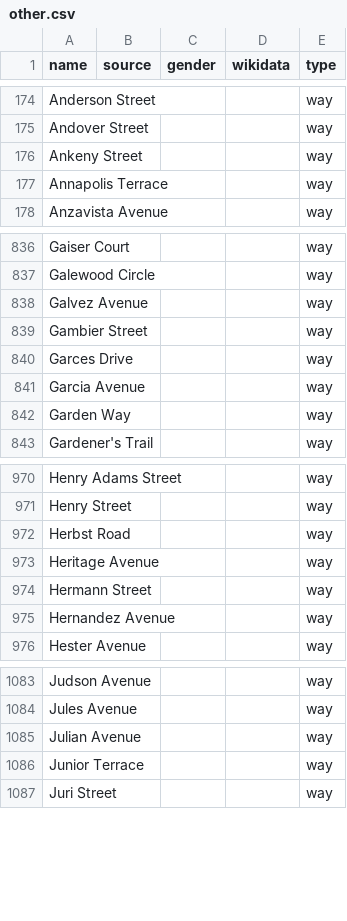
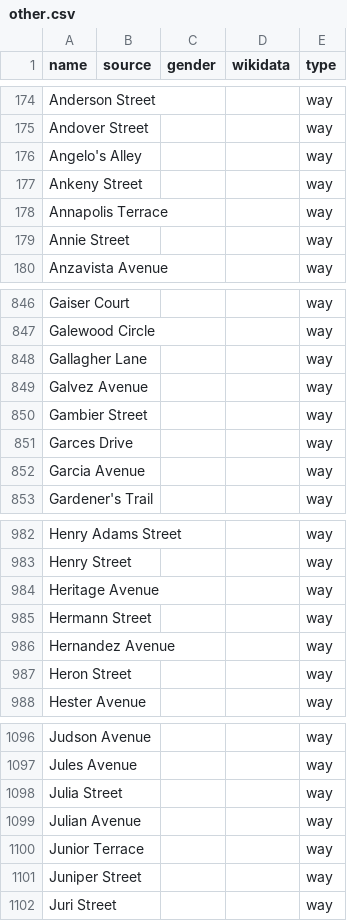
Before and after one commit to EqualStreetNames/equalstreetnames-sanfrancisco, a CSV file: data/other.csv, drawn as a sheet; only a part is shown, gaps mark what is left out; removed rows and columns are numbered as before the commit, all else as after; the diff covers the shown part only; the diff names each change by its address in the sheet, - before the commit and + after, or states it on an @@ line.

```diff
--- a/data/other.csv
+++ b/data/other.csv
+row 176: Angelo's Alley |  |  |  | way
+row 179: Annie Street |  |  |  | way
+row 848: Gallagher Lane |  |  |  | way
-row 842: Garden Way |  |  |  | way
-row 972: Herbst Road |  |  |  | way
+row 987: Heron Street |  |  |  | way
+row 1098: Julia Street |  |  |  | way
+row 1101: Juniper Street |  |  |  | way
```
Also changed, not shown: 32 added rows, 1 removed row and 4 moved rows elsewhere in this file, data/gender.csv, 3 other files.
